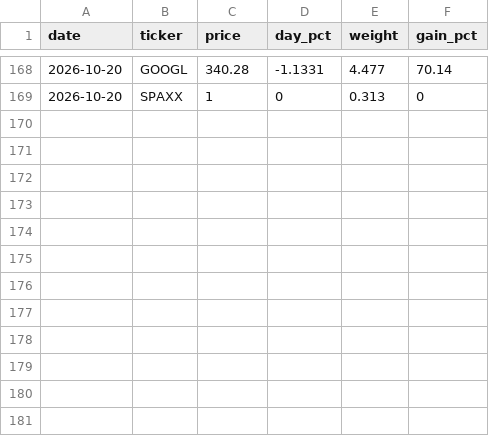
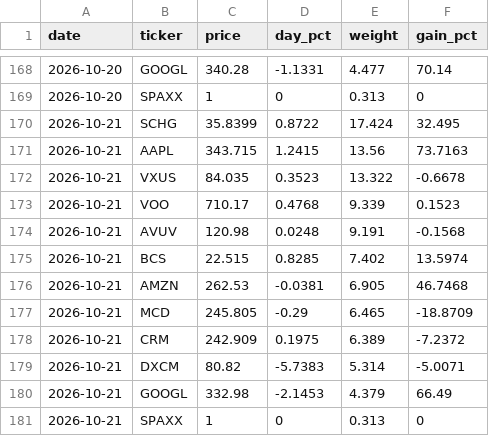
Before and after one commit to christophersherman99/DailyLetter, a CSV file: data/holdings.csv, drawn as a sheet; only a part is shown, gaps mark what is left out.

```diff
--- a/data/holdings.csv
+++ b/data/holdings.csv
@@ -169 +169,13 @@ date,ticker,price,day_pct,weight,gain_pct
 2026-10-20,SPAXX,1,0,0.313,0
+2026-10-21,SCHG,35.8399,0.8722,17.424,32.495
+2026-10-21,AAPL,343.715,1.2415,13.56,73.7163
+2026-10-21,VXUS,84.035,0.3523,13.322,-0.6678
+2026-10-21,VOO,710.17,0.4768,9.339,0.1523
+2026-10-21,AVUV,120.98,0.0248,9.191,-0.1568
+2026-10-21,BCS,22.515,0.8285,7.402,13.5974
+2026-10-21,AMZN,262.53,-0.0381,6.905,46.7468
+2026-10-21,MCD,245.805,-0.29,6.465,-18.8709
+2026-10-21,CRM,242.909,0.1975,6.389,-7.2372
+2026-10-21,DXCM,80.82,-5.7383,5.314,-5.0071
+2026-10-21,GOOGL,332.98,-2.1453,4.379,66.49
+2026-10-21,SPAXX,1,0,0.313,0
```
Also changed, not shown: data/markets.csv, data/portfolio.csv, 2 other files.
